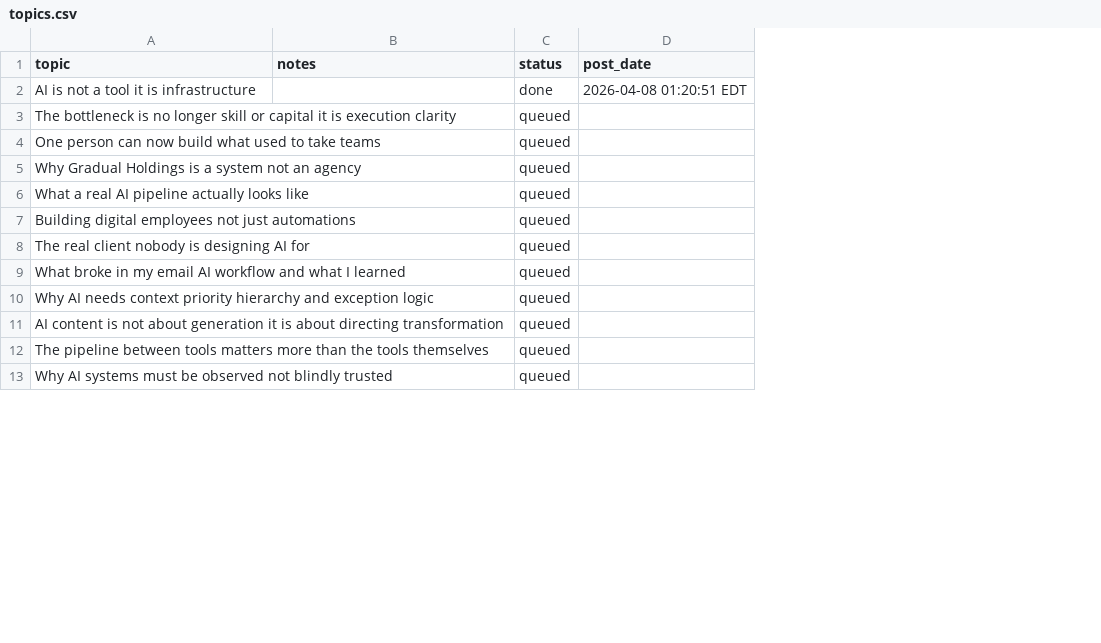
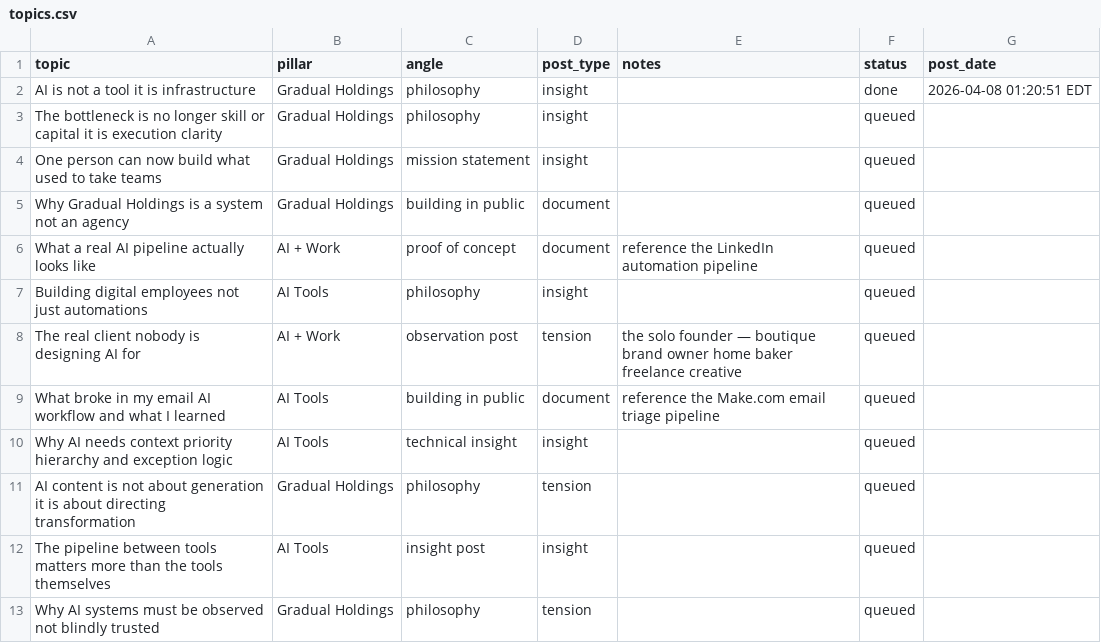
Before and after one commit to elsiergomes-code/gradual-pipeline, a CSV file: topics.csv, drawn as a sheet; only a part is shown; addresses are those after the commit; the diff names each change by its address in the sheet, - before the commit and + after, or states it on an @@ line.

Commit message:
algorithm-aware post cycling with comment triggers

```diff
--- a/topics.csv
+++ b/topics.csv
+column B (pillar), rows 2-13: Gradual Holdings | Gradual Holdings | Gradual Holdings | Gradual Holdings | AI + Work | AI Tools | AI + Work | AI Tools | AI Tools | Gradual Holdings | AI Tools | Gradual Holdings
+column C (angle), rows 2-13: philosophy | philosophy | mission statement | building in public | proof of concept | philosophy | observation post | building in public | technical insight | philosophy | insight post | philosophy
+column D (post_type), rows 2-13: insight | insight | insight | document | document | insight | tension | document | insight | tension | insight | tension
-E6 (notes): (empty)
+E6 (notes): reference the LinkedIn automation pipeline
-E8 (notes): (empty)
+E8 (notes): the solo founder — boutique brand owner home baker freelance creative
-E9 (notes): (empty)
+E9 (notes): reference the Make.com email triage pipeline
```
Also changed, not shown: 2 other files.
